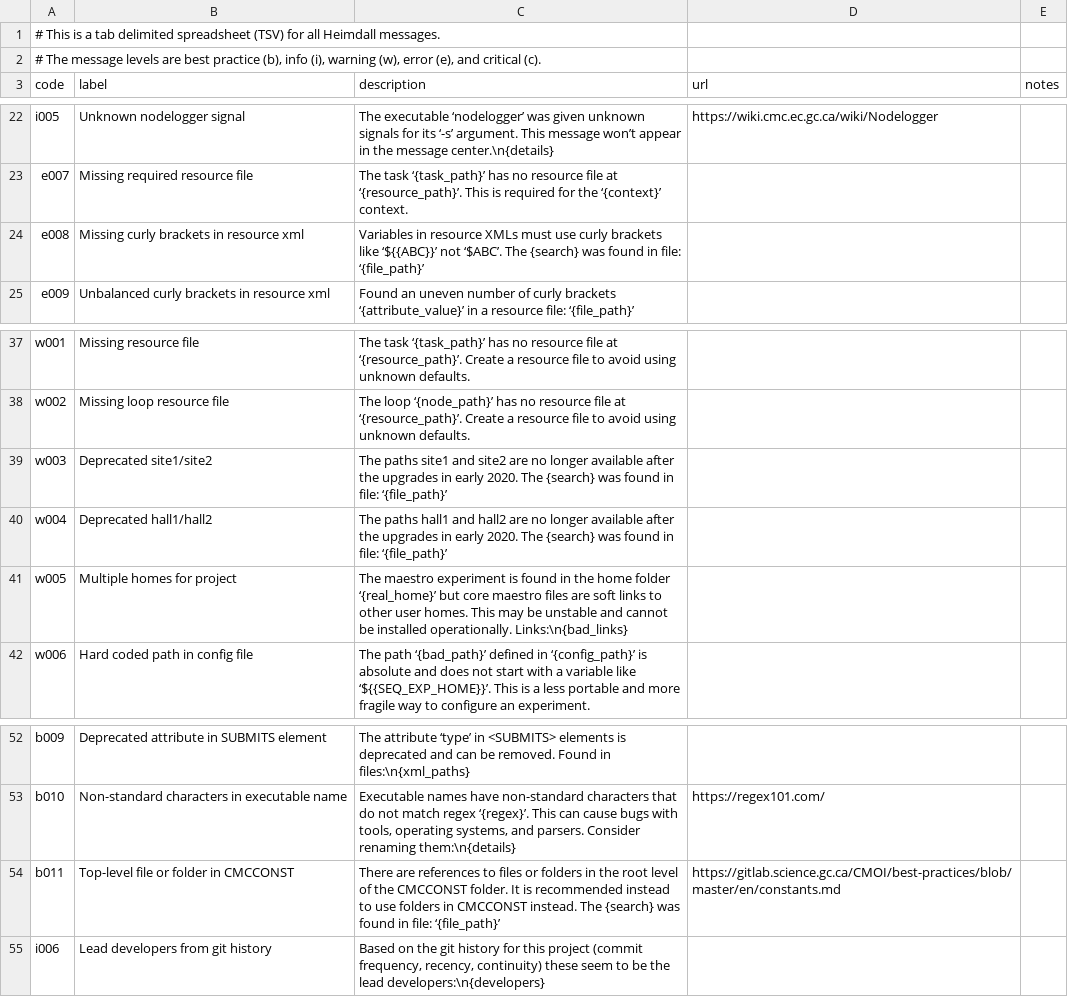
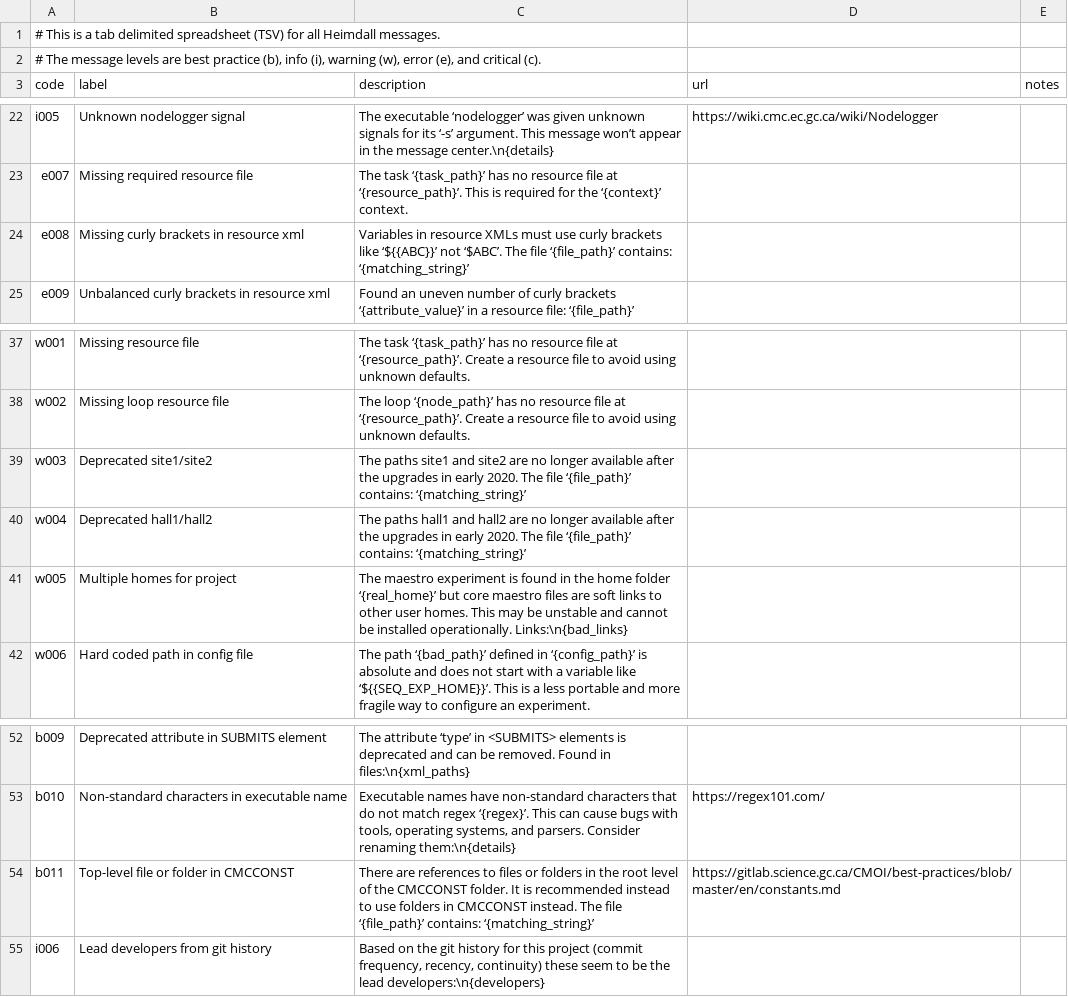
Before and after one commit to PhilippeCarphin/maestro, a CSV file: src/python3/csv/message_codes.csv, drawn as a sheet; only a part is shown, gaps mark what is left out.

Commit message:
replaced regex pattern in message with the matching string

```diff
--- a/src/python3/csv/message_codes.csv
+++ b/src/python3/csv/message_codes.csv
@@ -23,3 +23,3 @@ i005	Unknown nodelogger signal	The executable ‘nodelogger’ was given unknown
 e007	Missing required resource file	The task ‘{task_path}’ has no resource file at ‘{resource_path}’. This is required for the ‘{context}’ context.		
-e008	Missing curly brackets in resource xml	Variables in resource XMLs must use curly brackets like ‘${{ABC}}’ not ‘$ABC’. The {search} was found in file: ‘{file_path}’		
+e008	Missing curly brackets in resource xml	Variables in resource XMLs must use curly brackets like ‘${{ABC}}’ not ‘$ABC’. The file ‘{file_path}’ contains: ‘{matching_string}’		
 e009	Unbalanced curly brackets in resource xml	Found an uneven number of curly brackets ‘{attribute_value}’ in a resource file: ‘{file_path}’		
@@ -38,4 +38,4 @@ w001	Missing resource file	The task ‘{task_path}’ has no resource file at
 w002	Missing loop resource file	The loop ‘{node_path}’ has no resource file at ‘{resource_path}’. Create a resource file to avoid using unknown defaults.		
-w003	Deprecated site1/site2	The paths site1 and site2 are no longer available after the upgrades in early 2020. The {search} was found in file: ‘{file_path}’		
-w004	Deprecated hall1/hall2	The paths hall1 and hall2 are no longer available after the upgrades in early 2020. The {search} was found in file: ‘{file_path}’		
+w003	Deprecated site1/site2	The paths site1 and site2 are no longer available after the upgrades in early 2020. The file ‘{file_path}’ contains: ‘{matching_string}’		
+w004	Deprecated hall1/hall2	The paths hall1 and hall2 are no longer available after the upgrades in early 2020. The file ‘{file_path}’ contains: ‘{matching_string}’		
 w005	Multiple homes for project	The maestro experiment is found in the home folder ‘{real_home}’ but core maestro files are soft links to other user homes. This may be unstable and cannot be installed operationally. Links:\n{bad_links}		
@@ -53,3 +53,3 @@ b009	Deprecated attribute in SUBMITS element	The attribute ‘type’ in <SUBMIT
 b010	Non-standard characters in executable name	Executable names have non-standard characters that do not match regex ‘{regex}’. This can cause bugs with tools, operating systems, and parsers. Consider renaming them:\n{details}	https://regex101.com/	
-b011	Top-level file or folder in CMCCONST	There are references to files or folders in the root level of the CMCCONST folder. It is recommended instead to use folders in CMCCONST instead. The {search} was found in file: ‘{file_path}’	https://gitlab.science.gc.ca/CMOI/best-practices/blob/master/en/constants.md	
+b011	Top-level file or folder in CMCCONST	There are references to files or folders in the root level of the CMCCONST folder. It is recommended instead to use folders in CMCCONST instead. The file ‘{file_path}’ contains: ‘{matching_string}’	https://gitlab.science.gc.ca/CMOI/best-practices/blob/master/en/constants.md	
 i006	Lead developers from git history	Based on the git history for this project (commit frequency, recency, continuity) these seem to be the lead developers:\n{developers}		
```
Also changed, not shown: 1 other file.
